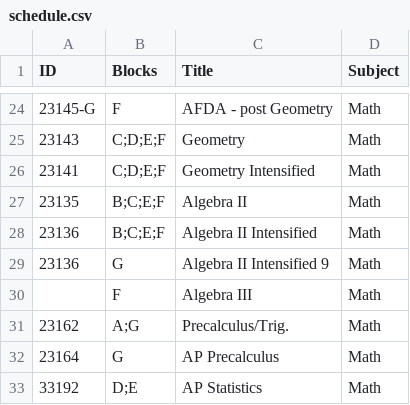
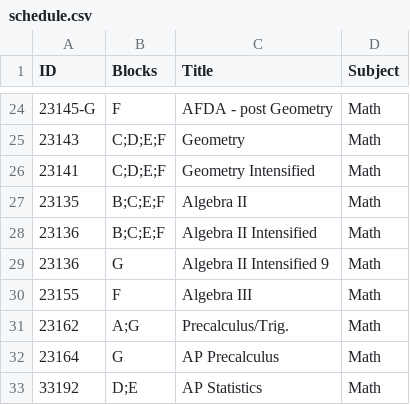
Before and after one commit to ArenaPlanning/ArenaPlanning.github.io, a CSV file: schedule.csv, drawn as a sheet; only a part is shown, gaps mark what is left out.

Commit message:
Add code for Algebra III

```diff
--- a/schedule.csv
+++ b/schedule.csv
@@ -29,3 +29,3 @@ ID,Blocks,Title,Subject
 23136,G,Algebra II Intensified 9,Math
-,F,Algebra III,Math
+23155,F,Algebra III,Math
 23162,A;G,Precalculus/Trig.,Math
```
